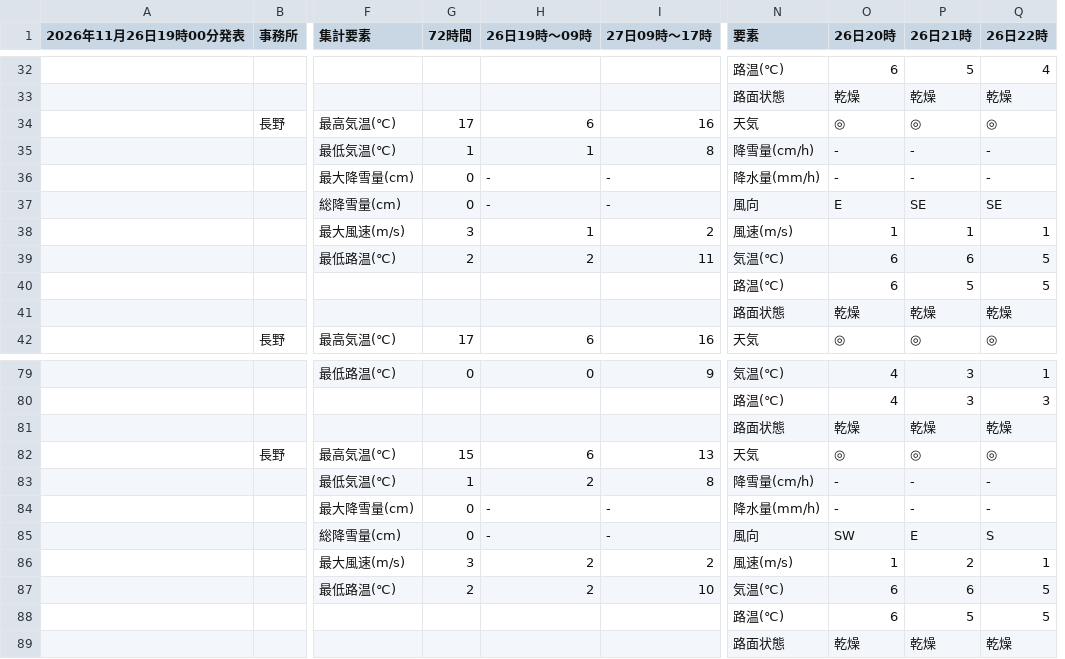
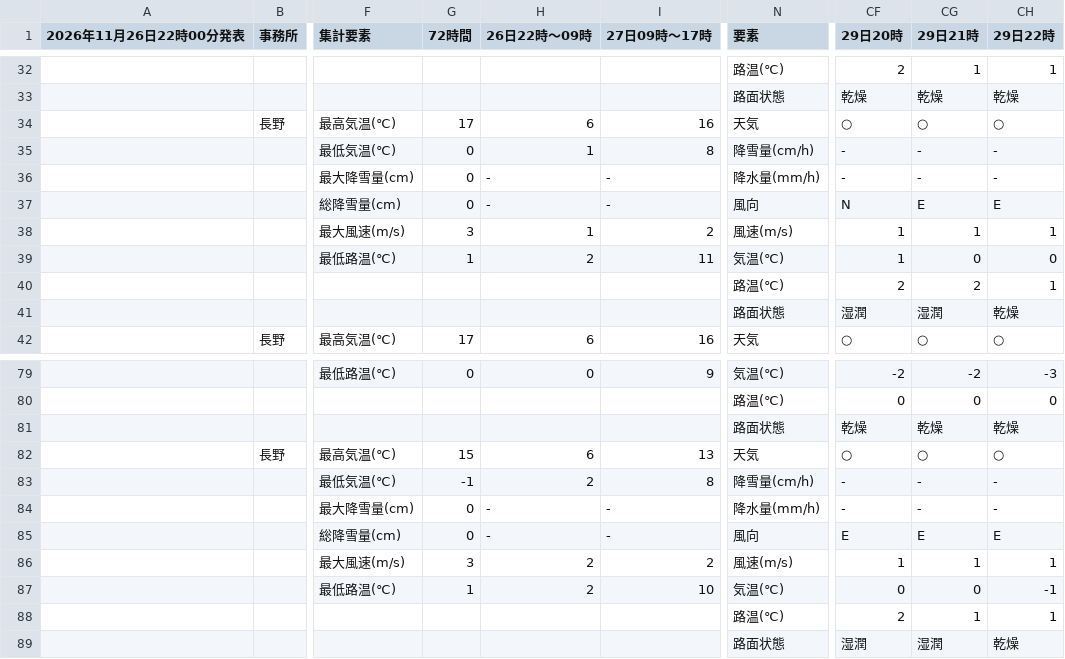
Before and after one commit to ophiuchus-hg/tenki, a CSV file: forecast_short.csv, drawn as a sheet; only a part is shown, gaps mark what is left out; removed rows and columns are numbered as before the commit, all else as after; the diff covers the shown part only; the diff names each change by its address in the sheet, - before the commit and + after, or states it on an @@ line.

```diff
--- a/forecast_short.csv
+++ b/forecast_short.csv
-column O (26日20時), rows 32-42: 6 | 乾燥 | ◎ | - | - | E | 1 | 6 | 6 | 乾燥 | ◎; rows 79-89: 4 | 4 | 乾燥 | ◎ | - | - | SW | 1 | 6 | 6 | 乾燥
-column P (26日21時), rows 32-42: 5 | 乾燥 | ◎ | - | - | SE | 1 | 6 | 5 | 乾燥 | ◎; rows 79-89: 3 | 3 | 乾燥 | ◎ | - | - | E | 2 | 6 | 5 | 乾燥
-column Q (26日22時), rows 32-42: 4 | 乾燥 | ◎ | - | - | SE | 1 | 5 | 5 | 乾燥 | ◎; rows 79-89: 1 | 3 | 乾燥 | ◎ | - | - | S | 1 | 5 | 5 | 乾燥
+column CF (29日20時), rows 32-42: 2 | 乾燥 | ○ | - | - | N | 1 | 1 | 2 | 湿潤 | ○; rows 79-89: -2 | 0 | 乾燥 | ○ | - | - | E | 1 | 0 | 2 | 湿潤
+column CG (29日21時), rows 32-42: 1 | 乾燥 | ○ | - | - | E | 1 | 0 | 2 | 湿潤 | ○; rows 79-89: -2 | 0 | 乾燥 | ○ | - | - | E | 1 | 0 | 1 | 湿潤
+column CH (29日22時), rows 32-42: 1 | 乾燥 | ○ | - | - | E | 1 | 0 | 1 | 乾燥 | ○; rows 79-89: -3 | 0 | 乾燥 | ○ | - | - | E | 1 | -1 | 1 | 乾燥
-A1: 2026年11月26日19時00分発表
+A1: 2026年11月26日22時00分発表
-H1: 26日19時〜09時
+H1: 26日22時〜09時
-G35 (72時間): 1
+G35 (72時間): 0
-G39 (72時間): 2
+G39 (72時間): 1
-G83 (72時間): 1
+G83 (72時間): -1
-G87 (72時間): 2
+G87 (72時間): 1
```
Also changed, not shown: 11 edited cells elsewhere in this file.
